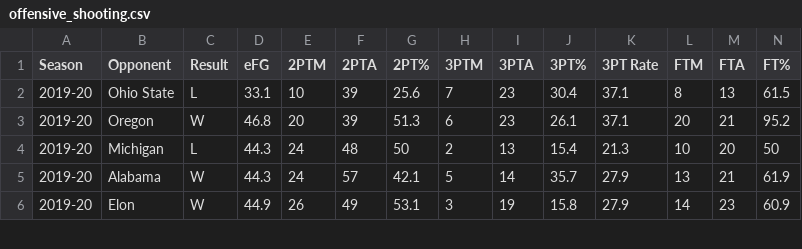
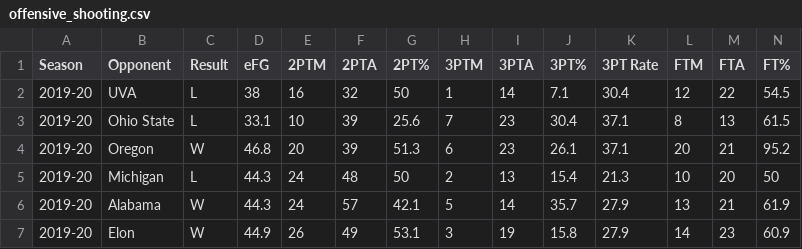
Before and after one commit to gallochris/dadgumboxscores, a CSV file: download/offensive_shooting.csv, drawn as a sheet; only a part is shown.

```diff
--- a/download/offensive_shooting.csv
+++ b/download/offensive_shooting.csv
@@ -1,2 +1,3 @@
 Season,Opponent,Result,eFG,2PTM,2PTA,2PT%,3PTM,3PTA,3PT%,3PT Rate,FTM,FTA,FT%
+2019-20,UVA,L,38,16,32,50,1,14,7.1,30.4,12,22,54.5
 2019-20,Ohio State,L,33.1,10,39,25.6,7,23,30.4,37.1,8,13,61.5
```
Also changed, not shown: download/box_score_data.csv, download/defensive_shooting.csv, 4 other files.
